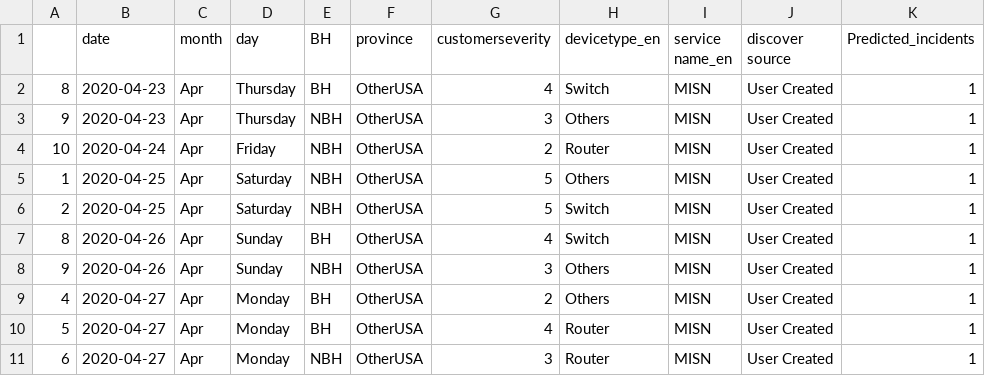
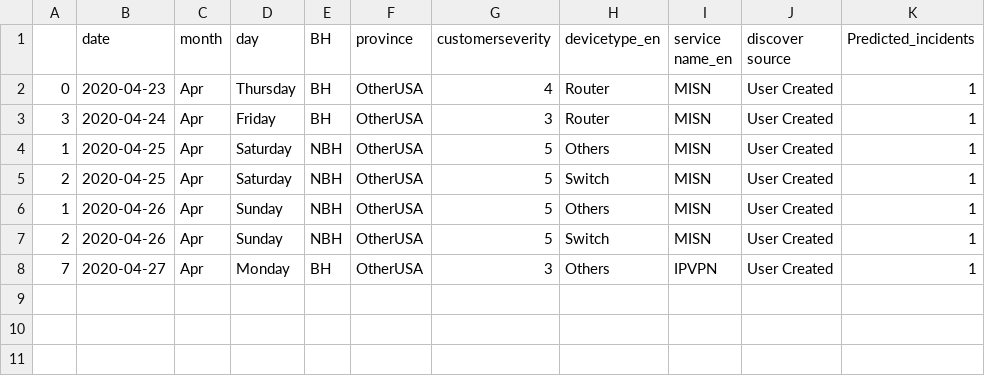
Before and after one commit to AnalyticsSolution/IncidentPredictionTraining, a CSV file: Output/prediction_output.csv, drawn as a sheet.

Commit message:
Pushing Output files to GIT repo

```diff
--- a/Output/prediction_output.csv
+++ b/Output/prediction_output.csv
@@ -1,11 +1,8 @@
 ,date,month,day,BH,province,customerseverity,devicetype_en,service name_en,discover source,Predicted_incidents
-8,2020-04-23,Apr,Thursday,BH,OtherUSA,4,Switch,MISN,User Created,1
-9,2020-04-23,Apr,Thursday,NBH,OtherUSA,3,Others,MISN,User Created,1
-10,2020-04-24,Apr,Friday,NBH,OtherUSA,2,Router,MISN,User Created,1
+0,2020-04-23,Apr,Thursday,BH,OtherUSA,4,Router,MISN,User Created,1
+3,2020-04-24,Apr,Friday,BH,OtherUSA,3,Router,MISN,User Created,1
 1,2020-04-25,Apr,Saturday,NBH,OtherUSA,5,Others,MISN,User Created,1
 2,2020-04-25,Apr,Saturday,NBH,OtherUSA,5,Switch,MISN,User Created,1
-8,2020-04-26,Apr,Sunday,BH,OtherUSA,4,Switch,MISN,User Created,1
-9,2020-04-26,Apr,Sunday,NBH,OtherUSA,3,Others,MISN,User Created,1
-4,2020-04-27,Apr,Monday,BH,OtherUSA,2,Others,MISN,User Created,1
-5,2020-04-27,Apr,Monday,BH,OtherUSA,4,Router,MISN,User Created,1
-6,2020-04-27,Apr,Monday,NBH,OtherUSA,3,Router,MISN,User Created,1
+1,2020-04-26,Apr,Sunday,NBH,OtherUSA,5,Others,MISN,User Created,1
+2,2020-04-26,Apr,Sunday,NBH,OtherUSA,5,Switch,MISN,User Created,1
+7,2020-04-27,Apr,Monday,BH,OtherUSA,3,Others,IPVPN,User Created,1
```
Also changed, not shown: Output/prediction_model_metrics.csv, 2 other files.
